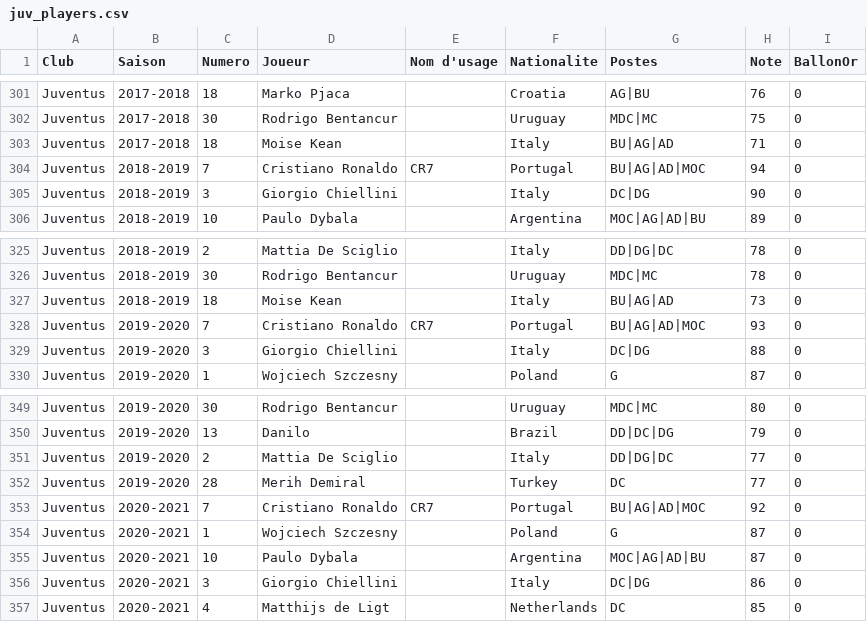
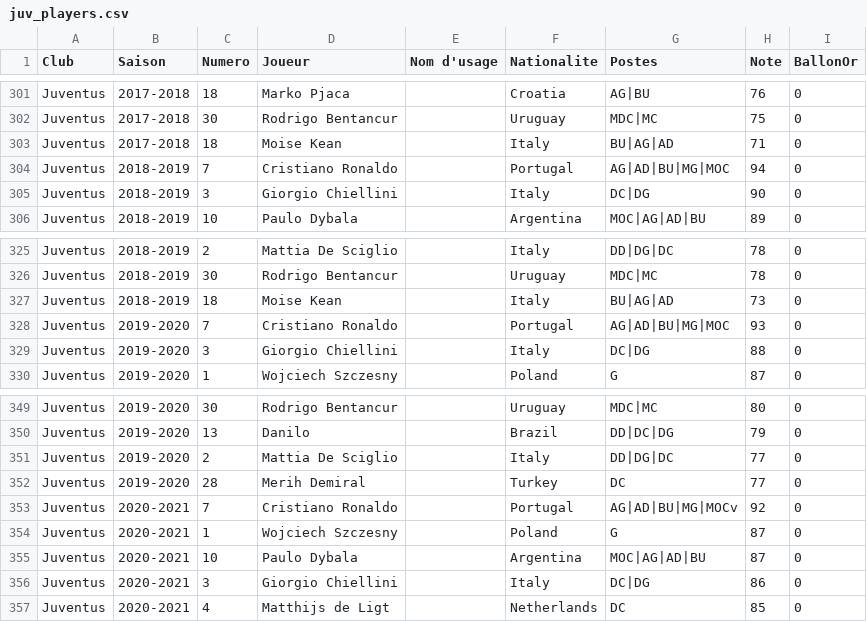
Before and after one commit to AgoyyaProd/special-one, a CSV file: data/juv_players.csv, drawn as a sheet; only a part is shown, gaps mark what is left out.

Commit message:
Remove nickname for Cristiano Ronaldo in CSV
Removed player nickname 'CR7' for Cristiano Ronaldo in multiple seasons.

```diff
--- a/data/juv_players.csv
+++ b/data/juv_players.csv
@@ -303,3 +303,3 @@ Juventus,2017-2018,30,Rodrigo Bentancur,,Uruguay,MDC|MC,75,0
 Juventus,2017-2018,18,Moise Kean,,Italy,BU|AG|AD,71,0
-Juventus,2018-2019,7,Cristiano Ronaldo,CR7,Portugal,BU|AG|AD|MOC,94,0
+Juventus,2018-2019,7,Cristiano Ronaldo,,Portugal,AG|AD|BU|MG|MOC,94,0
 Juventus,2018-2019,3,Giorgio Chiellini,,Italy,DC|DG,90,0
@@ -327,3 +327,3 @@ Juventus,2018-2019,30,Rodrigo Bentancur,,Uruguay,MDC|MC,78,0
 Juventus,2018-2019,18,Moise Kean,,Italy,BU|AG|AD,73,0
-Juventus,2019-2020,7,Cristiano Ronaldo,CR7,Portugal,BU|AG|AD|MOC,93,0
+Juventus,2019-2020,7,Cristiano Ronaldo,,Portugal,AG|AD|BU|MG|MOC,93,0
 Juventus,2019-2020,3,Giorgio Chiellini,,Italy,DC|DG,88,0
@@ -352,3 +352,3 @@ Juventus,2019-2020,2,Mattia De Sciglio,,Italy,DD|DG|DC,77,0
 Juventus,2019-2020,28,Merih Demiral,,Turkey,DC,77,0
-Juventus,2020-2021,7,Cristiano Ronaldo,CR7,Portugal,BU|AG|AD|MOC,92,0
+Juventus,2020-2021,7,Cristiano Ronaldo,,Portugal,AG|AD|BU|MG|MOCv,92,0
 Juventus,2020-2021,1,Wojciech Szczesny,,Poland,G,87,0
```
